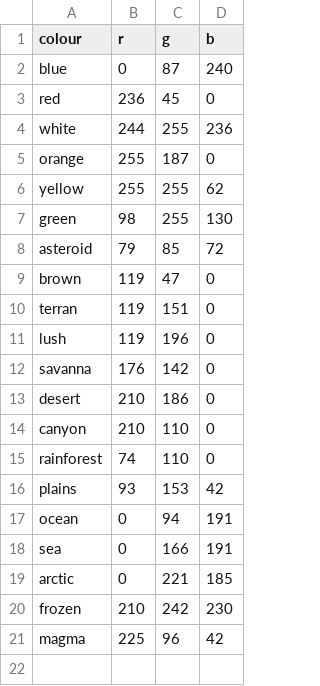
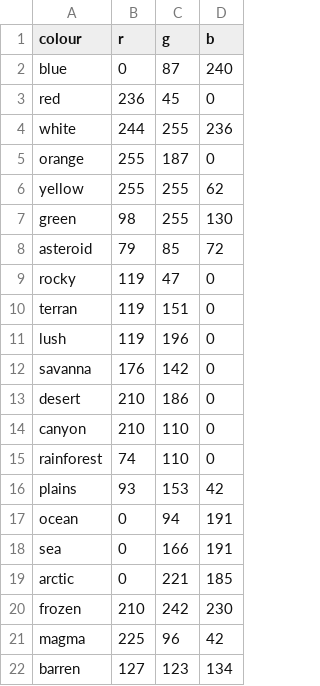
Before and after one commit to ditastaszewski/SciFiUI, a CSV file: java/data/colours.csv, drawn as a sheet.

```diff
--- a/java/data/colours.csv
+++ b/java/data/colours.csv
@@ -8,3 +8,3 @@ green,98,255,130
 asteroid,79,85,72
-brown,119,47,0
+rocky,119,47,0
 terran,119,151,0
@@ -21 +21,2 @@ frozen,210,242,230
 magma,225,96,42
+barren,127,123,134
```
Also changed, not shown: java/data/objects.csv, 1 other file.
